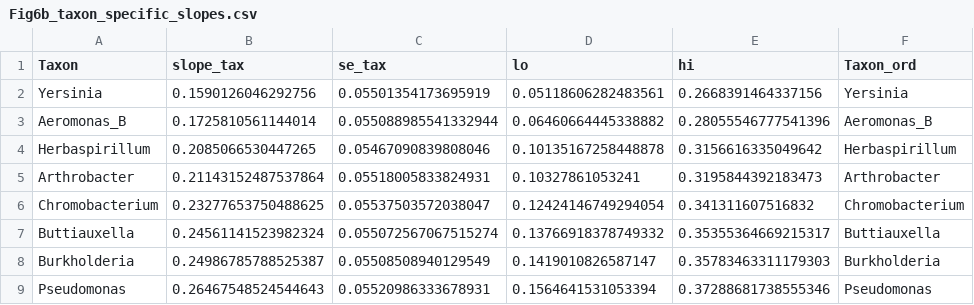
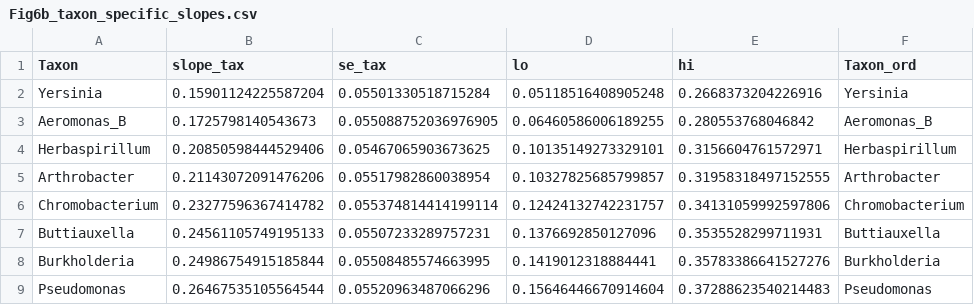
Before and after one commit to icakin/OxygenModel, a CSV file: results/tables/Fig6b_taxon_specific_slopes.csv, drawn as a sheet; only a part is shown; the diff covers the shown part only.

```diff
--- a/results/tables/Fig6b_taxon_specific_slopes.csv
+++ b/results/tables/Fig6b_taxon_specific_slopes.csv
@@ -1,9 +1,9 @@
 Taxon,slope_tax,se_tax,lo,hi,Taxon_ord
-Yersinia,0.1590126046292756,0.05501354173695919,0.05118606282483561,0.2668391464337156,Yersinia
-Aeromonas_B,0.1725810561144014,0.055088985541332944,0.06460664445338882,0.28055546777541396,Aeromonas_B
-Herbaspirillum,0.2085066530447265,0.05467090839808046,0.10135167258448878,0.3156616335049642,Herbaspirillum
-Arthrobacter,0.21143152487537864,0.05518005833824931,0.10327861053241,0.3195844392183473,Arthrobacter
-Chromobacterium,0.23277653750488625,0.05537503572038047,0.12424146749294054,0.341311607516832,Chromobacterium
-Buttiauxella,0.24561141523982324,0.055072567067515274,0.13766918378749332,0.35355364669215317,Buttiauxella
-Burkholderia,0.24986785788525387,0.05508508940129549,0.1419010826587147,0.35783463311179303,Burkholderia
-Pseudomonas,0.26467548524544643,0.05520986333678931,0.1564641531053394,0.37288681738555346,Pseudomonas
+Yersinia,0.15901124225587204,0.05501330518715284,0.05118516408905248,0.2668373204226916,Yersinia
+Aeromonas_B,0.1725798140543673,0.055088752036976905,0.06460586006189255,0.280553768046842,Aeromonas_B
+Herbaspirillum,0.20850598444529406,0.05467065903673625,0.10135149273329101,0.3156604761572971,Herbaspirillum
+Arthrobacter,0.21143072091476206,0.05517982860038954,0.10327825685799857,0.31958318497152555,Arthrobacter
+Chromobacterium,0.23277596367414782,0.055374814414199114,0.12424132742231757,0.34131059992597806,Chromobacterium
+Buttiauxella,0.24561105749195133,0.05507233289757231,0.1376692850127096,0.3535528299711931,Buttiauxella
+Burkholderia,0.24986754915185844,0.05508485574663995,0.1419012318884441,0.35783386641527276,Burkholderia
+Pseudomonas,0.26467535105564544,0.05520963487066296,0.15646446670914604,0.37288623540214483,Pseudomonas
```
Also changed, not shown: 28 edited cells elsewhere in this file, data/Ninoc.csv, results/tables/N0_MC_ourmodel_taxon_summary_ALL.csv, 14 other files.
